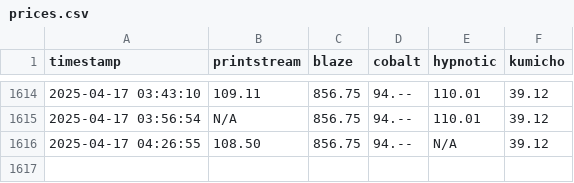
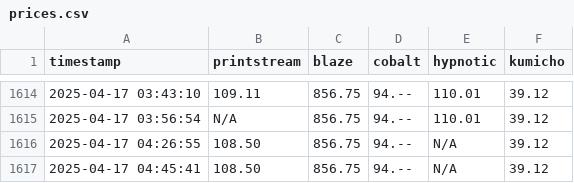
Before and after one commit to enkimlt/steam_price_tracker, a CSV file: data/prices.csv, drawn as a sheet; only a part is shown, gaps mark what is left out.

```diff
--- a/data/prices.csv
+++ b/data/prices.csv
@@ -1616 +1616,2 @@ timestamp,printstream,blaze,cobalt,hypnotic,kumicho
 2025-04-17 04:26:55,108.50,856.75,94.--,N/A,39.12
+2025-04-17 04:45:41,108.50,856.75,94.--,N/A,39.12
```
